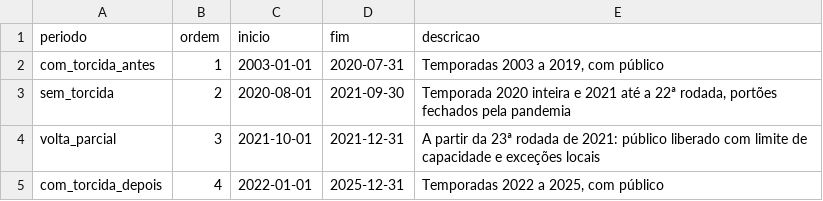
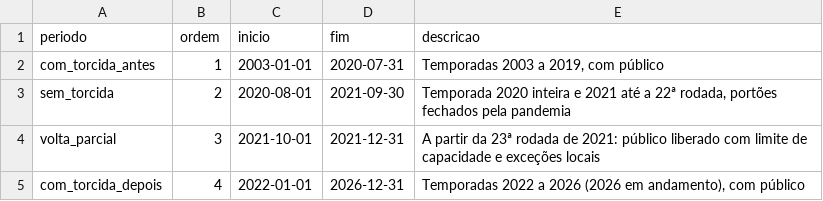
Before and after one commit to gustavohenriqq/brasileirao-previsao-auditada, a CSV file: dbt/seeds/periodos_torcida.csv, drawn as a sheet.

```diff
--- a/dbt/seeds/periodos_torcida.csv
+++ b/dbt/seeds/periodos_torcida.csv
@@ -4,2 +4,2 @@ sem_torcida,2,2020-08-01,2021-09-30,"Temporada 2020 inteira e 2021 até a 22ª r
 volta_parcial,3,2021-10-01,2021-12-31,"A partir da 23ª rodada de 2021: público liberado com limite de capacidade e exceções locais"
-com_torcida_depois,4,2022-01-01,2025-12-31,"Temporadas 2022 a 2025, com público"
+com_torcida_depois,4,2022-01-01,2026-12-31,"Temporadas 2022 a 2026 (2026 em andamento), com público"
```
Also changed, not shown: dbt/seeds/de_para_times.csv, dbt/seeds/temporadas.csv, 40 other files.
